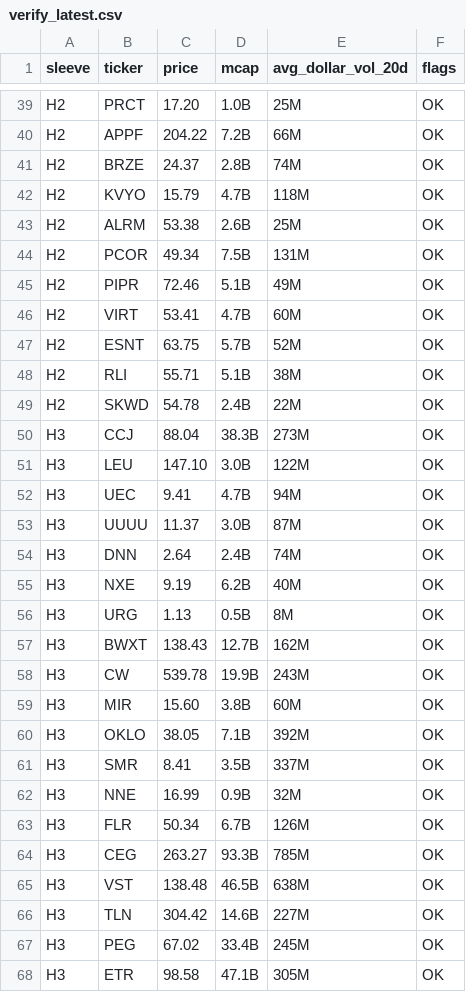
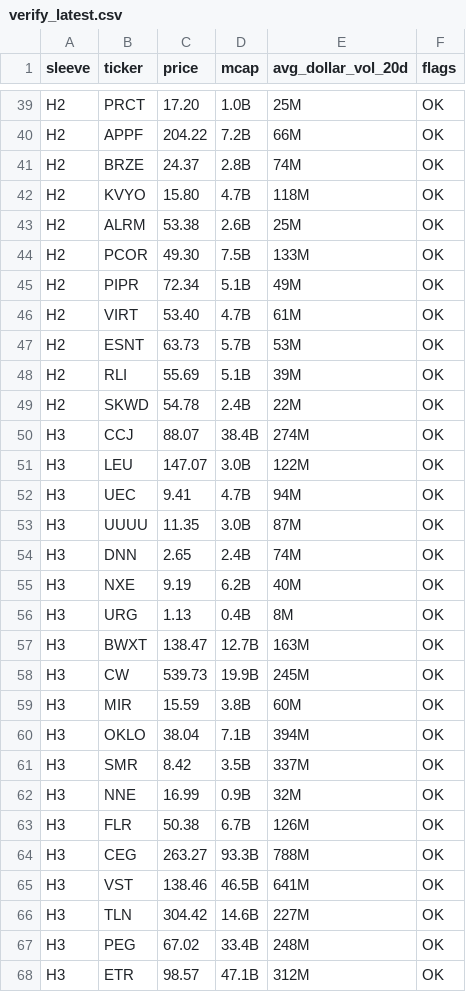
Before and after one commit to cope73/market-scan, a CSV file: out/verify_latest.csv, drawn as a sheet; only a part is shown, gaps mark what is left out; the diff covers the shown part only.

```diff
--- a/out/verify_latest.csv
+++ b/out/verify_latest.csv
@@ -41,28 +41,28 @@ H2,APPF,204.22,7.2B,66M,OK
 H2,BRZE,24.37,2.8B,74M,OK
-H2,KVYO,15.79,4.7B,118M,OK
+H2,KVYO,15.80,4.7B,118M,OK
 H2,ALRM,53.38,2.6B,25M,OK
-H2,PCOR,49.34,7.5B,131M,OK
-H2,PIPR,72.46,5.1B,49M,OK
-H2,VIRT,53.41,4.7B,60M,OK
-H2,ESNT,63.75,5.7B,52M,OK
-H2,RLI,55.71,5.1B,38M,OK
+H2,PCOR,49.30,7.5B,133M,OK
+H2,PIPR,72.34,5.1B,49M,OK
+H2,VIRT,53.40,4.7B,61M,OK
+H2,ESNT,63.73,5.7B,53M,OK
+H2,RLI,55.69,5.1B,39M,OK
 H2,SKWD,54.78,2.4B,22M,OK
-H3,CCJ,88.04,38.3B,273M,OK
-H3,LEU,147.10,3.0B,122M,OK
+H3,CCJ,88.07,38.4B,274M,OK
+H3,LEU,147.07,3.0B,122M,OK
 H3,UEC,9.41,4.7B,94M,OK
-H3,UUUU,11.37,3.0B,87M,OK
-H3,DNN,2.64,2.4B,74M,OK
+H3,UUUU,11.35,3.0B,87M,OK
+H3,DNN,2.65,2.4B,74M,OK
 H3,NXE,9.19,6.2B,40M,OK
-H3,URG,1.13,0.5B,8M,OK
-H3,BWXT,138.43,12.7B,162M,OK
-H3,CW,539.78,19.9B,243M,OK
-H3,MIR,15.60,3.8B,60M,OK
-H3,OKLO,38.05,7.1B,392M,OK
-H3,SMR,8.41,3.5B,337M,OK
+H3,URG,1.13,0.4B,8M,OK
+H3,BWXT,138.47,12.7B,163M,OK
+H3,CW,539.73,19.9B,245M,OK
+H3,MIR,15.59,3.8B,60M,OK
+H3,OKLO,38.04,7.1B,394M,OK
+H3,SMR,8.42,3.5B,337M,OK
 H3,NNE,16.99,0.9B,32M,OK
-H3,FLR,50.34,6.7B,126M,OK
-H3,CEG,263.27,93.3B,785M,OK
-H3,VST,138.48,46.5B,638M,OK
+H3,FLR,50.38,6.7B,126M,OK
+H3,CEG,263.27,93.3B,788M,OK
+H3,VST,138.46,46.5B,641M,OK
 H3,TLN,304.42,14.6B,227M,OK
-H3,PEG,67.02,33.4B,245M,OK
-H3,ETR,98.58,47.1B,305M,OK
+H3,PEG,67.02,33.4B,248M,OK
+H3,ETR,98.57,47.1B,312M,OK
```
Also changed, not shown: 64 edited cells elsewhere in this file, data/earnings.csv, data/intraday.csv, 6 other files.
